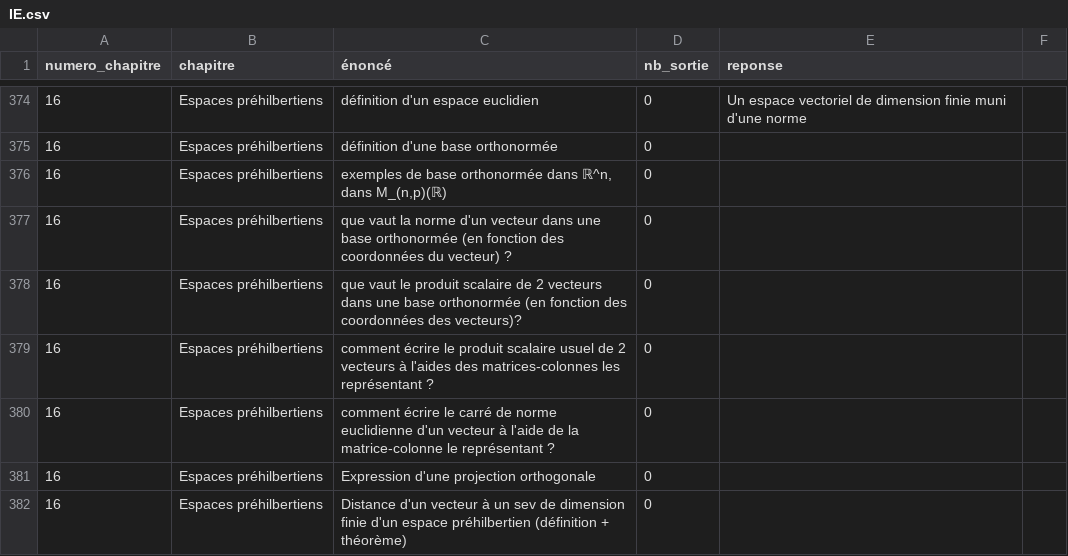
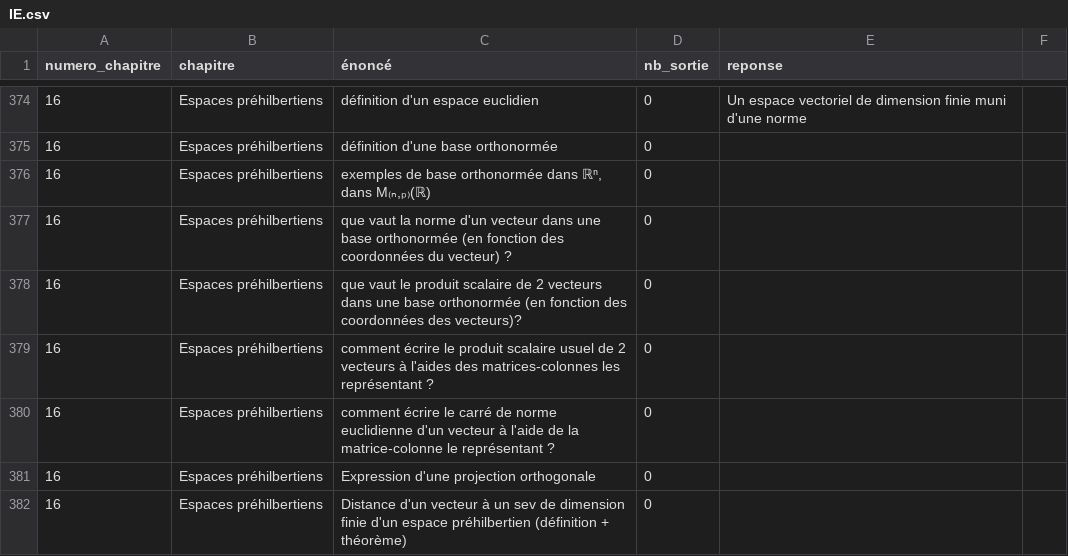
Before and after one commit to LCDG-tim-collab/question_math_mpi, a CSV file: IE.csv, drawn as a sheet; only a part is shown, gaps mark what is left out; the diff covers the shown part only.

```diff
--- a/IE.csv
+++ b/IE.csv
@@ -375,3 +375,3 @@ numero_chapitre;chapitre;énoncé;nb_sortie;reponse;
 16;Espaces préhilbertiens;définition d'une base orthonormée;0;;
-16;Espaces préhilbertiens;exemples de base orthonormée dans ℝ^n, dans M_(n,p)(ℝ);0;;
+16;Espaces préhilbertiens;exemples de base orthonormée dans ℝⁿ, dans M₍ₙ,ₚ₎(ℝ);0;;
 16;Espaces préhilbertiens;que vaut la norme d'un vecteur dans une base orthonormée (en fonction des coordonnées du vecteur) ?;0;;
```
Also changed, not shown: 25 edited cells elsewhere in this file, 1 other file.
